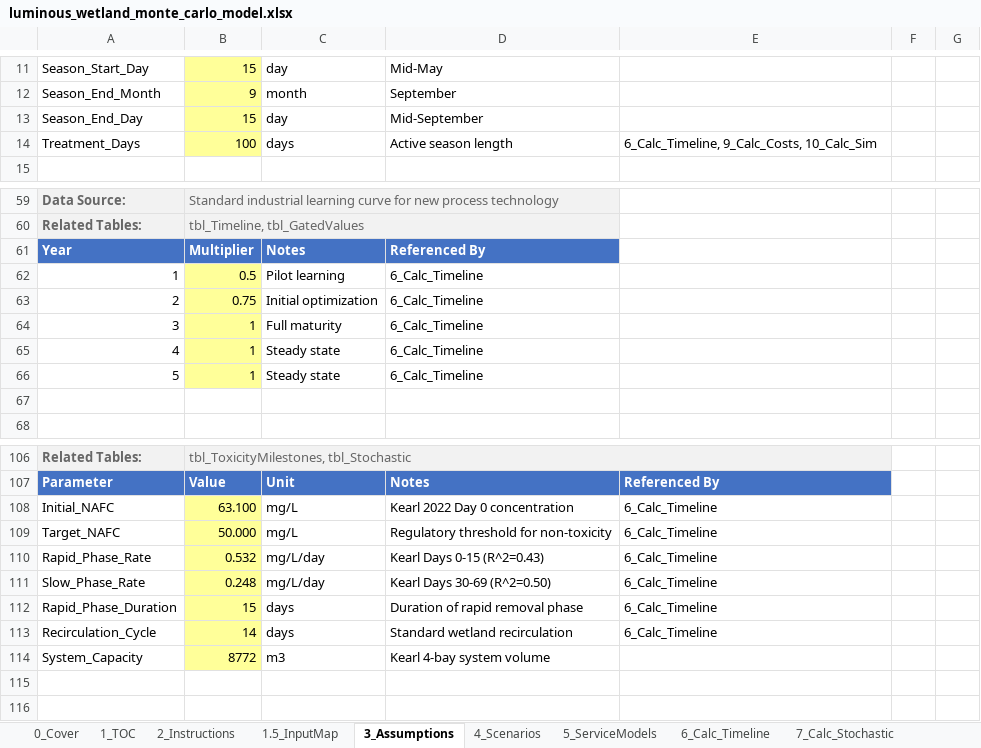
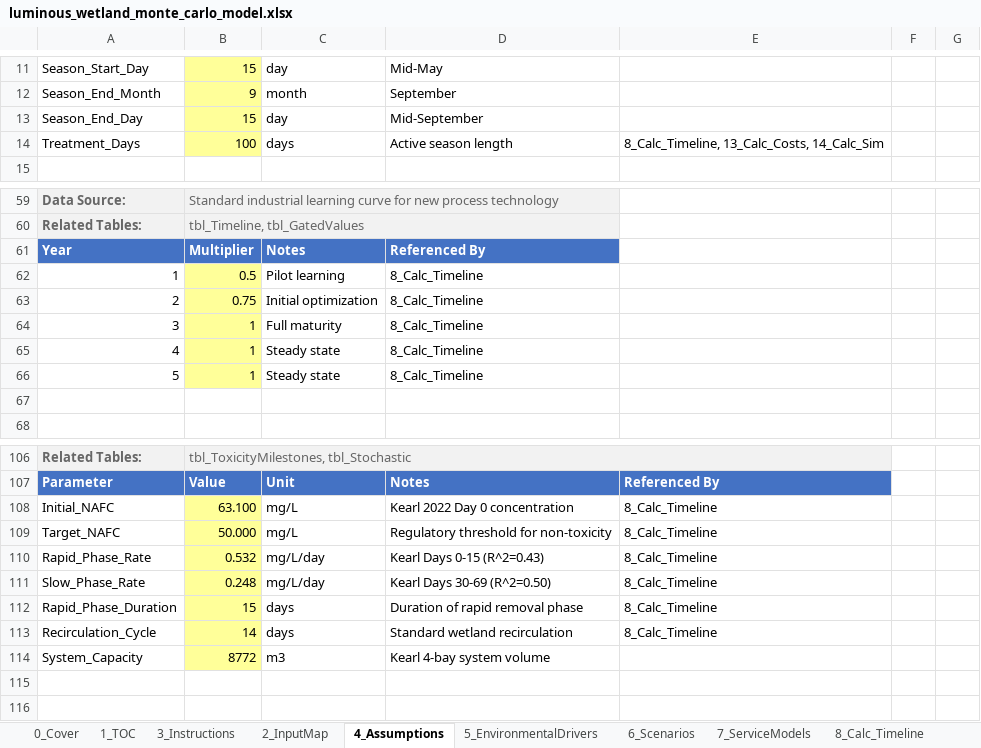
Before and after one commit to gregsaunders/luminous_obsidian_vault, an Excel workbook: utils/financial_modeling/luminous_wetland_monte_carlo_model.xlsx, sheet 4_Assumptions, drawn as a sheet; only a part is shown, gaps mark what is left out; values as stored, in another font and other column widths than the file's, no borders; table styles not drawn; the diff names each change by its address in the sheet, - before the commit and + after, or states it on an @@ line.

```diff
--- a/utils/financial_modeling/luminous_wetland_monte_carlo_model.xlsx (sheet 4_Assumptions)
+++ b/utils/financial_modeling/luminous_wetland_monte_carlo_model.xlsx (sheet 4_Assumptions)
-sheet tab: 2_Instructions
+sheet tab: 3_Instructions
-sheet tab: 1.5_InputMap
+sheet tab: 2_InputMap
-sheet tab: 3_Assumptions
+sheet tab: 4_Assumptions
-sheet tab: 4_Scenarios
+sheet tab: 5_EnvironmentalDrivers
-sheet tab: 5_ServiceModels
+sheet tab: 6_Scenarios
-sheet tab: 6_Calc_Timeline
+sheet tab: 7_ServiceModels
-sheet tab: 7_Calc_Stochastic
+sheet tab: 8_Calc_Timeline
-E14: 6_Calc_Timeline, 9_Calc_Costs, 10_Calc_Sim
+E14: 8_Calc_Timeline, 13_Calc_Costs, 14_Calc_Sim
-D62:D66: 6_Calc_Timeline
+D62:D66: 8_Calc_Timeline
-E108:E113: 6_Calc_Timeline
+E108:E113: 8_Calc_Timeline
```
Also changed, not shown: sheet 14_Calc_Sim, sheet 11_Calc_Compliance, sheet 17_CashFlow, sheet 18_UnitEconomics, sheet 5_EnvironmentalDrivers, sheet 7_ServiceModels, 11 more sheets, other sheet tabs, formulas that keep their value, 41 other files.
